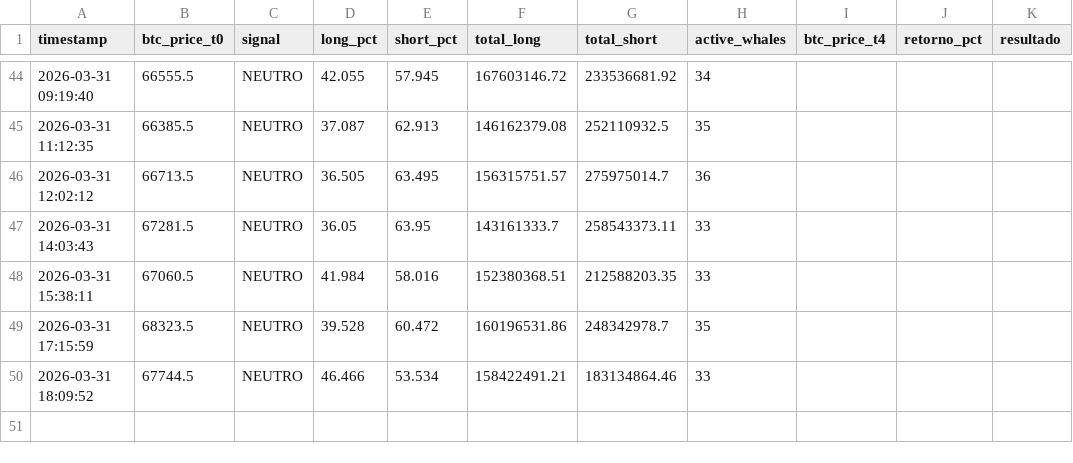
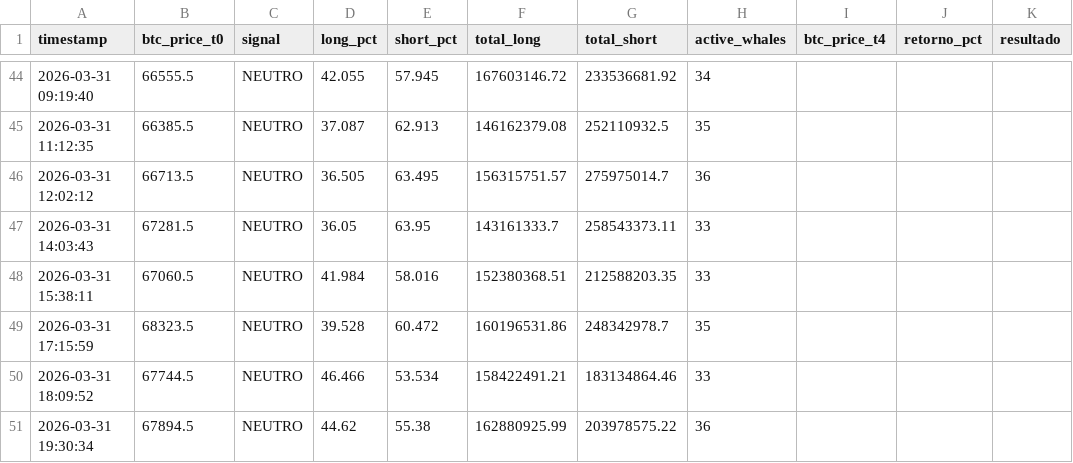
Before and after one commit to BetoBrun/Whale-Tracker1, a CSV file: data/whale_snapshots.csv, drawn as a sheet; only a part is shown, gaps mark what is left out.

```diff
--- a/data/whale_snapshots.csv
+++ b/data/whale_snapshots.csv
@@ -50 +50,2 @@ timestamp,btc_price_t0,signal,long_pct,short_pct,total_long,total_short,active_w
 2026-03-31 18:09:52,67744.5,NEUTRO,46.466,53.534,158422491.21,183134864.46,33,,,
+2026-03-31 19:30:34,67894.5,NEUTRO,44.62,55.38,162880925.99,203978575.22,36,,,
```
Also changed, not shown: 2 other files.
